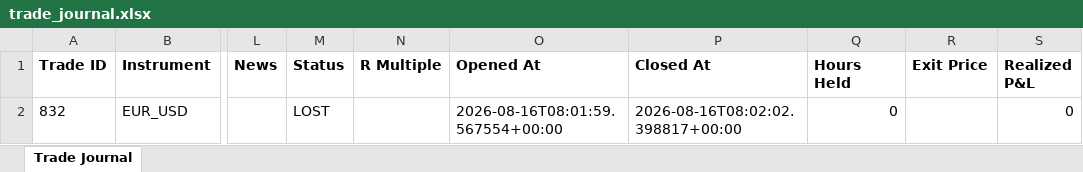
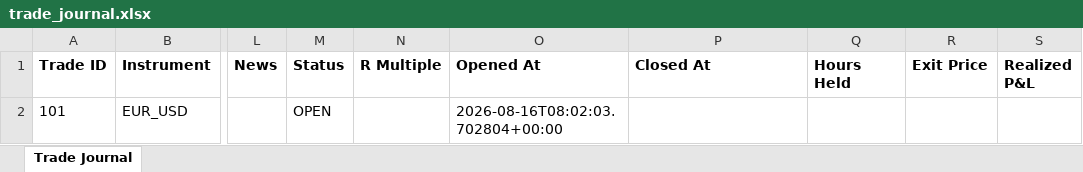
Before and after one commit to wxthesparthaaa/Claude-Trade-Agent, an Excel workbook: trade_journal.xlsx, sheet Trade Journal, drawn as a sheet; only a part is shown, gaps mark what is left out; values as stored, in another font and other column widths than the file's, no borders; the diff names each change by its address in the sheet, - before the commit and + after, or states it on an @@ line.

Commit message:
Update trade_journal.xlsx

```diff
--- a/trade_journal.xlsx (sheet Trade Journal)
+++ b/trade_journal.xlsx (sheet Trade Journal)
-A2 (Trade ID): 832
+A2 (Trade ID): 101
-M2 (Status): LOST
+M2 (Status): OPEN
-O2 (Opened At): 2026-08-16T08:01:59.567554+00:00
+O2 (Opened At): 2026-08-16T08:02:03.702804+00:00
-P2 (Closed At): 2026-08-16T08:02:02.398817+00:00
+P2 (Closed At): (empty)
-Q2 (Hours Held): 0
+Q2 (Hours Held): (empty)
-S2 (Realized P&L): 0
+S2 (Realized P&L): (empty)
```
